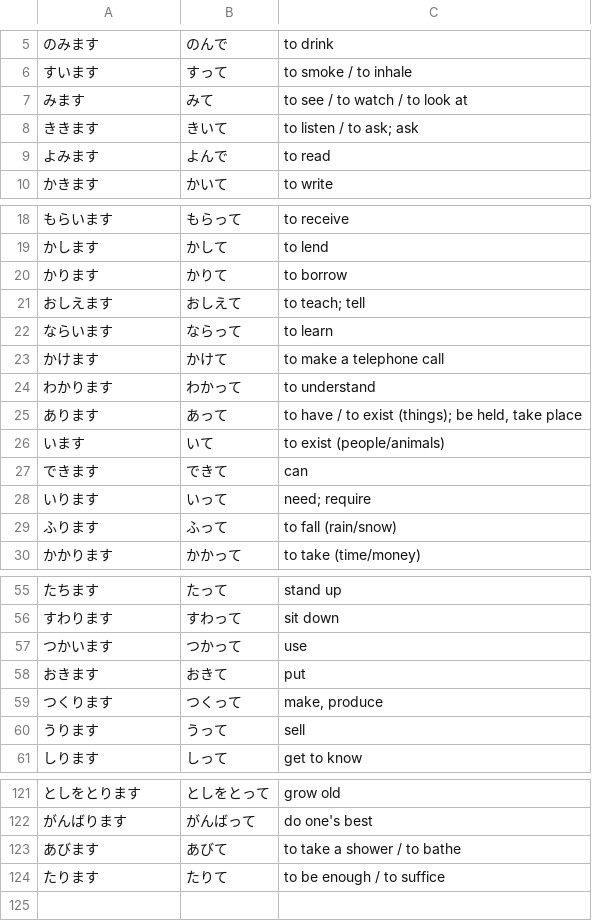
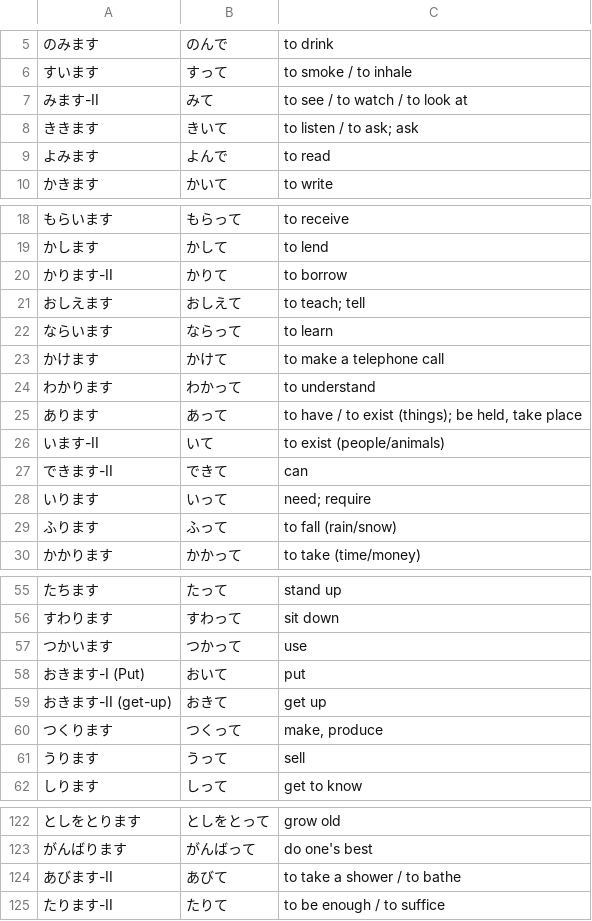
Before and after one commit to ishafayetul/learn-japanese-bd, a CSV file: level/N5/Verbs-て-Form/Vocabulary/Vocab-Lesson-Verbs.csv, drawn as a sheet; only a part is shown, gaps mark what is left out; the diff covers the shown part only.

```diff
--- a/level/N5/Verbs-て-Form/Vocabulary/Vocab-Lesson-Verbs.csv
+++ b/level/N5/Verbs-て-Form/Vocabulary/Vocab-Lesson-Verbs.csv
@@ -6,3 +6,3 @@
 すいます,すって,to smoke / to inhale
-みます,みて,to see / to watch / to look at
+みます-II,みて,to see / to watch / to look at
 ききます,きいて,"to listen / to ask; ask"
@@ -19,3 +19,3 @@
 かします,かして,to lend
-かります,かりて,to borrow
+かります-II,かりて,to borrow
 おしえます,おしえて,"to teach; tell"
@@ -25,4 +25,4 @@
 あります,あって,"to have / to exist (things); be held, take place"
-います,いて,to exist (people/animals)
-できます,できて,can
+います-II,いて,to exist (people/animals)
+できます-II,できて,can
 いります,いって,"need; require"
@@ -57,3 +57,4 @@
 つかいます,つかって,use
-おきます,おきて,put
+おきます-I (Put),おいて,put
+おきます-II (get-up),おきて,get up
 つくります,つくって,"make, produce"
@@ -122,3 +123,3 @@
 がんばります,がんばって,do one's best
-あびます,あびて,to take a shower / to bathe
-たります,たりて,to be enough / to suffice
+あびます-II,あびて,to take a shower / to bathe
+たります-II,たりて,to be enough / to suffice
```
Also changed, not shown: 3 edited cells elsewhere in this file, level/N5/Verbs-ない-Form/Vocabulary/Vocab-Lesson-Verbs.csv.
